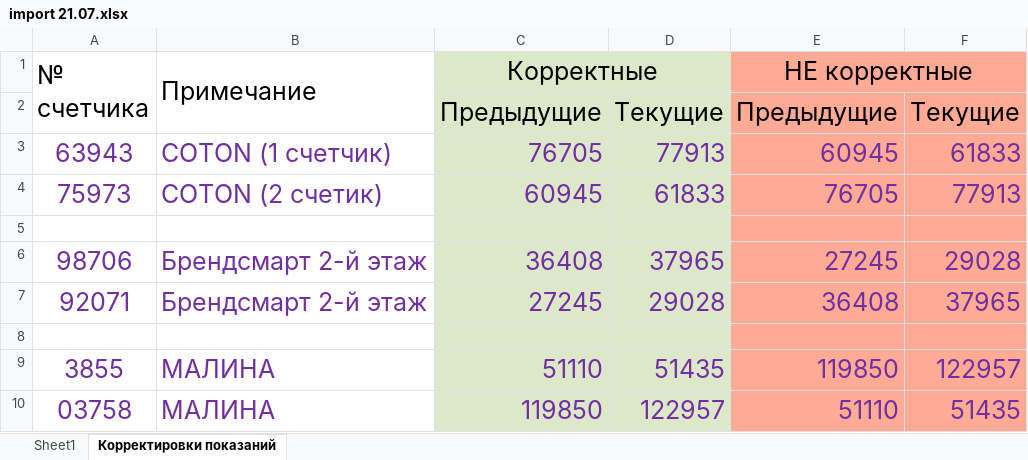
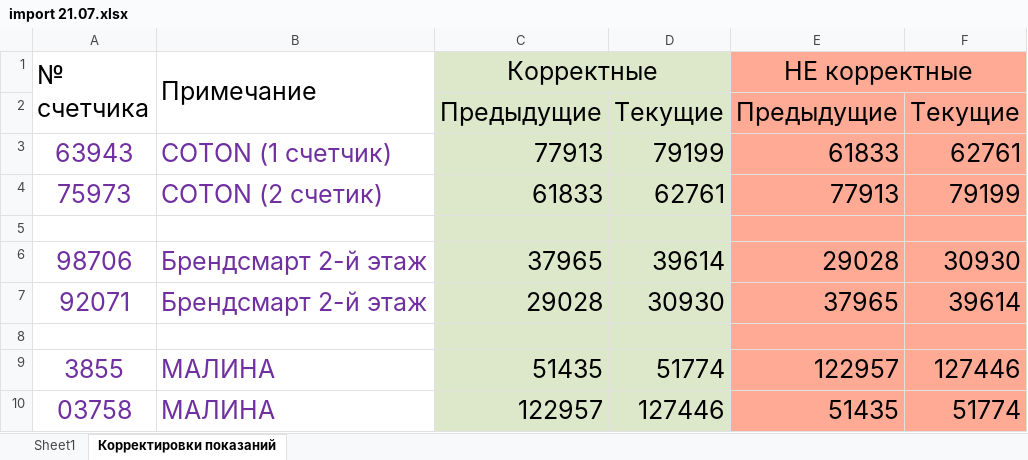
Before and after one commit to Trevol/EnergySalesBackend, an Excel workbook: databases/xlsx/import_all/import 21.07.xlsx, sheet Корректировки показаний, drawn as a sheet; values as stored, in another font and other column widths than the file's, no borders; the diff names each change by its address in the sheet, - before the commit and + after, or states it on an @@ line.

```diff
--- a/databases/xlsx/import_all/import 21.07.xlsx (sheet Корректировки показаний)
+++ b/databases/xlsx/import_all/import 21.07.xlsx (sheet Корректировки показаний)
-C3 (Корректные): 76705
+C3 (Корректные): 77913
-C3:F4 text colour: #7030A0
+C3:F4 text colour: black
-D3: 77913
+D3: 79199
-E3 (НЕ корректные): 60945
+E3 (НЕ корректные): 61833
-F3: 61833
+F3: 62761
-C4 (Корректные): 60945
+C4 (Корректные): 61833
-D4: 61833
+D4: 62761
-E4 (НЕ корректные): 76705
+E4 (НЕ корректные): 77913
-F4: 77913
+F4: 79199
-C6 (Корректные): 36408
+C6 (Корректные): 37965
-C6:F7 text colour: #7030A0
+C6:F7 text colour: black
-D6: 37965
+D6: 39614
-E6 (НЕ корректные): 27245
+E6 (НЕ корректные): 29028
-F6: 29028
+F6: 30930
-C7 (Корректные): 27245
+C7 (Корректные): 29028
-D7: 29028
+D7: 30930
-E7 (НЕ корректные): 36408
+E7 (НЕ корректные): 37965
-F7: 37965
+F7: 39614
-C9 (Корректные): 51110
+C9 (Корректные): 51435
-C9:F10 text colour: #7030A0
+C9:F10 text colour: black
-D9: 51435
+D9: 51774
-E9 (НЕ корректные): 119850
+E9 (НЕ корректные): 122957
-F9: 122957
+F9: 127446
-C10 (Корректные): 119850
+C10 (Корректные): 122957
-D10: 122957
+D10: 127446
-E10 (НЕ корректные): 51110
+E10 (НЕ корректные): 51435
-F10: 51435
+F10: 51774
```
Also changed, not shown: sheet Sheet1, databases/xlsx/import_all/import 21.06.xlsx, databases/xlsx/import_all/Распределение 2021 07 июль.xlsx.
